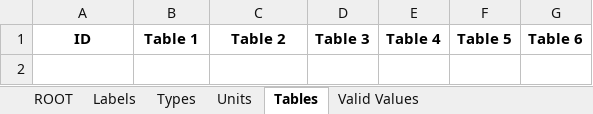
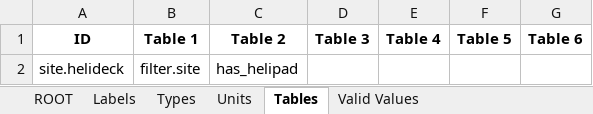
Before and after one commit to DTOcean/dtocean-core, an Excel workbook: dds/operations.xlsx, sheet Tables, drawn as a sheet; values as stored, in another font and other column widths than the file's, no borders; the diff names each change by its address in the sheet, - before the commit and + after, or states it on an @@ line.

Commit message:
Add helideck to DB

```diff
--- a/dds/operations.xlsx (sheet Tables)
+++ b/dds/operations.xlsx (sheet Tables)
+row 2: site.helideck | filter.site | has_helipad
```
Also changed, not shown: sheet ROOT, sheet Types, 3 other files.
